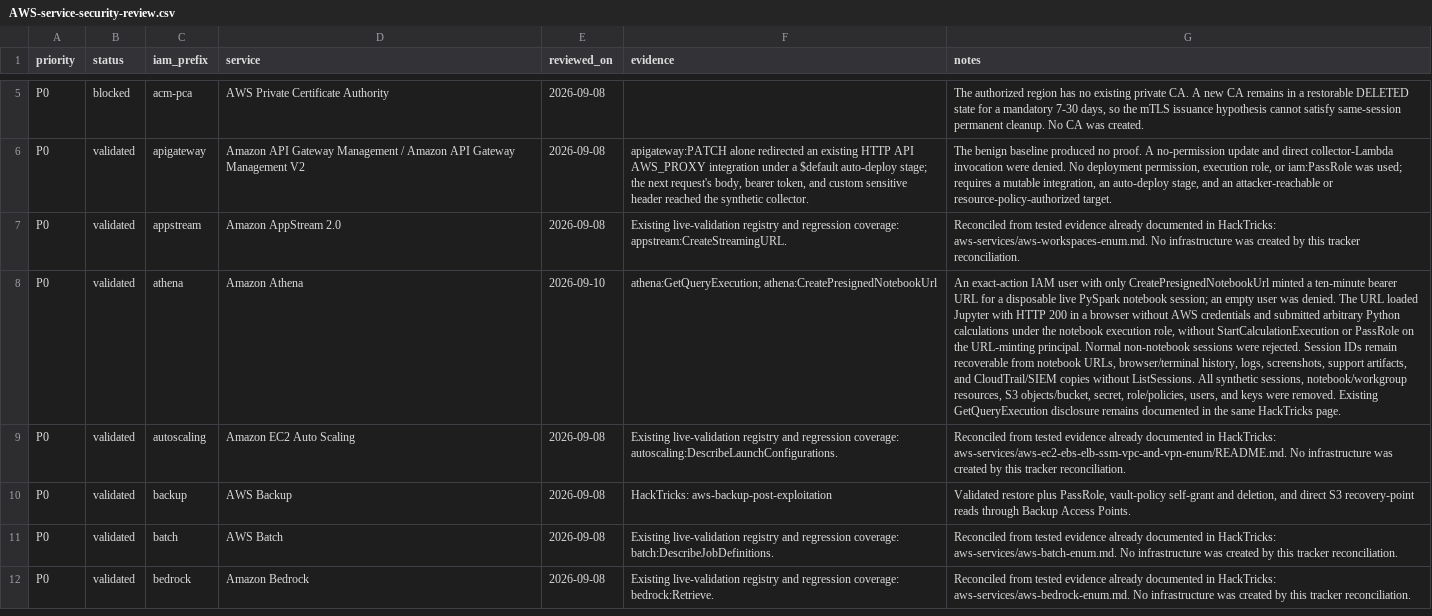
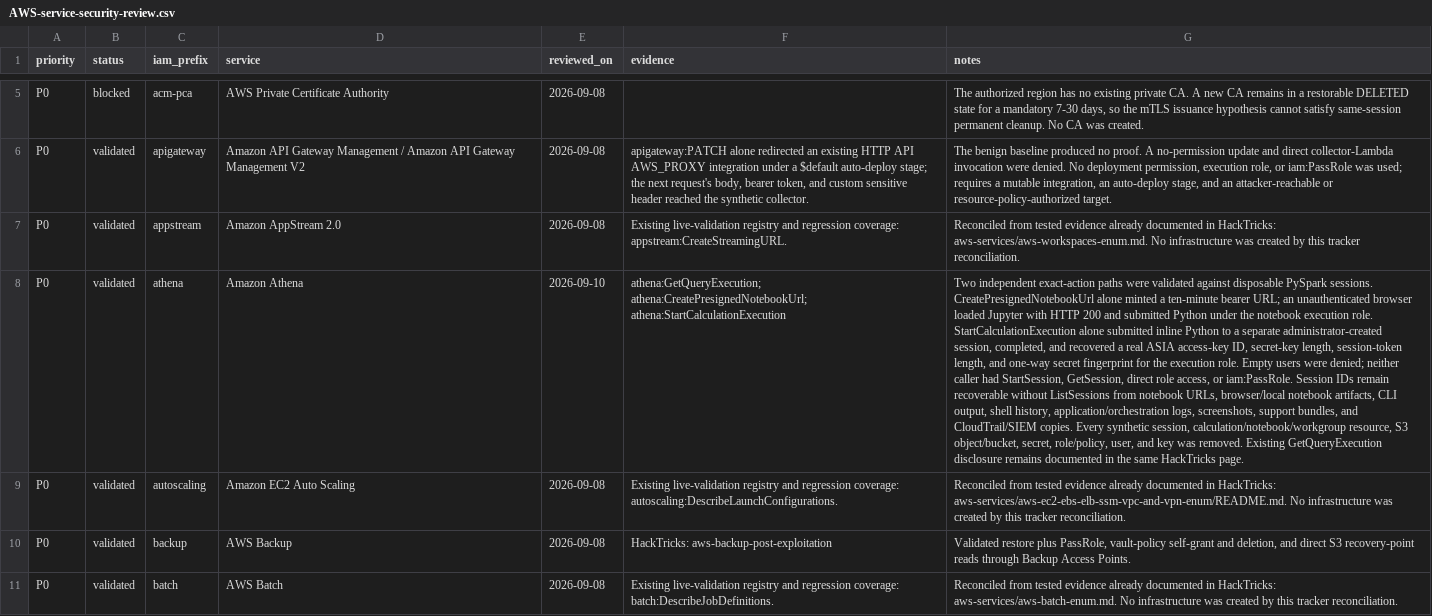
Before and after one commit to peass-ng/CloudPEASS, a CSV file: docs/AWS-service-security-review.csv, drawn as a sheet; only a part is shown, gaps mark what is left out; the shorter side is filled out with more unchanged rows; the diff names each change by its address in the sheet, - before the commit and + after, or states it on an @@ line.

Commit message:
Add Athena Spark session role takeover

```diff
--- a/docs/AWS-service-security-review.csv
+++ b/docs/AWS-service-security-review.csv
-F8 (evidence): athena:GetQueryExecution; athena:CreatePresignedNotebookUrl
+F8 (evidence): athena:GetQueryExecution; athena:CreatePresignedNotebookUrl; athena:StartCalculationExecution
-G8 (notes): An exact-action IAM user with only CreatePresignedNotebookUrl minted a ten-minute bearer URL for a disposable live PySpark notebook session; an empty user was denied. The URL loaded Jupyter with HTTP 200 in a browser without AWS credentials and submitted arbitrary Python calculations under the notebook execution role, without StartCalculationExecution or PassRole on the URL-minting principal. Normal non-notebook sessions were rejected. Session IDs remain recoverable from notebook URLs, browser/terminal history, logs, screenshots, support artifacts, and CloudTrail/SIEM copies without ListSessions. All synthetic sessions, notebook/workgroup resources, S3 objects/bucket, secret, role/policies, users, and keys were removed. Existing…
+G8 (notes): Two independent exact-action paths were validated against disposable PySpark sessions. CreatePresignedNotebookUrl alone minted a ten-minute bearer URL; an unauthenticated browser loaded Jupyter with HTTP 200 and submitted Python under the notebook execution role. StartCalculationExecution alone submitted inline Python to a separate administrator-created session, completed, and recovered a real ASIA access-key ID, secret-key length, session-token length, and one-way secret fingerprint for the execution role. Empty users were denied; neither caller had StartSession, GetSession, direct role access, or iam:PassRole. Session IDs remain recoverable without ListSessions from notebook URLs, browser/local notebook artifacts, CLI output, shell history, application/orchestration logs, screenshots, support bundles, and CloudTrail/SIEM copies. Every synthetic session, calculation/notebook/workgroup resource, S3 object/bucket, secret, role/policy, user, and key was removed. Existing…
```
Also changed, not shown: 4 other files.
